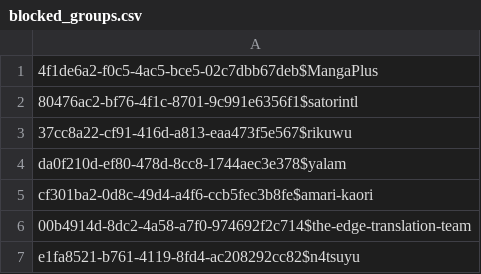
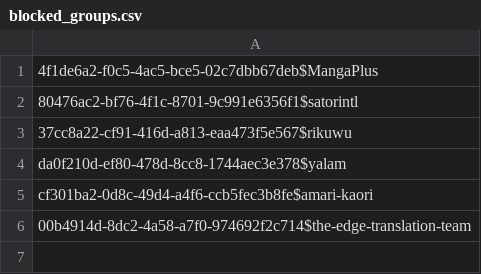
Before and after one commit to valdearg/mangadex-v5, a CSV file: blocked_groups.csv, drawn as a sheet.

```diff
--- a/blocked_groups.csv
+++ b/blocked_groups.csv
@@ -6,2 +6 @@ cf301ba2-0d8c-49d4-a4f6-ccb5fec3b8fe$amari-kaori
 00b4914d-8dc2-4a58-a7f0-974692f2c714$the-edge-translation-team
-e1fa8521-b761-4119-8fd4-ac208292cc82$n4tsuyu
```
Also changed, not shown: FollowedManga.csv, MangaTitleDatabase.csv, 2 other files.
